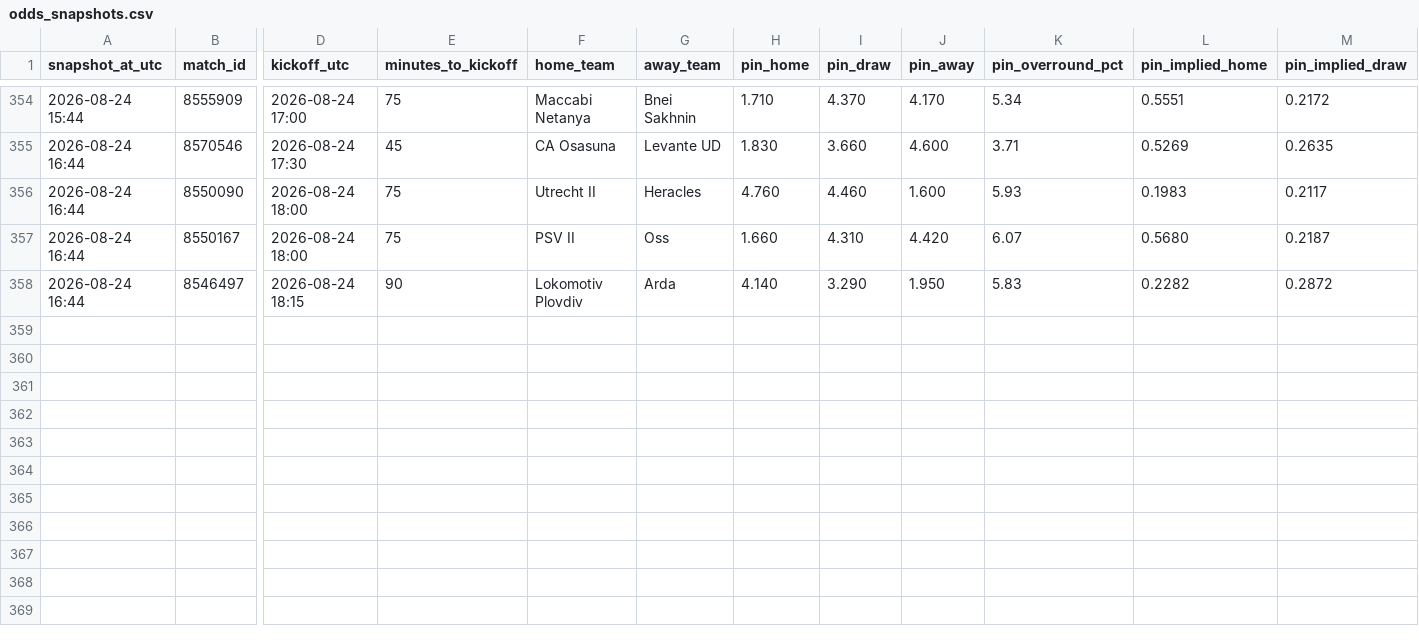
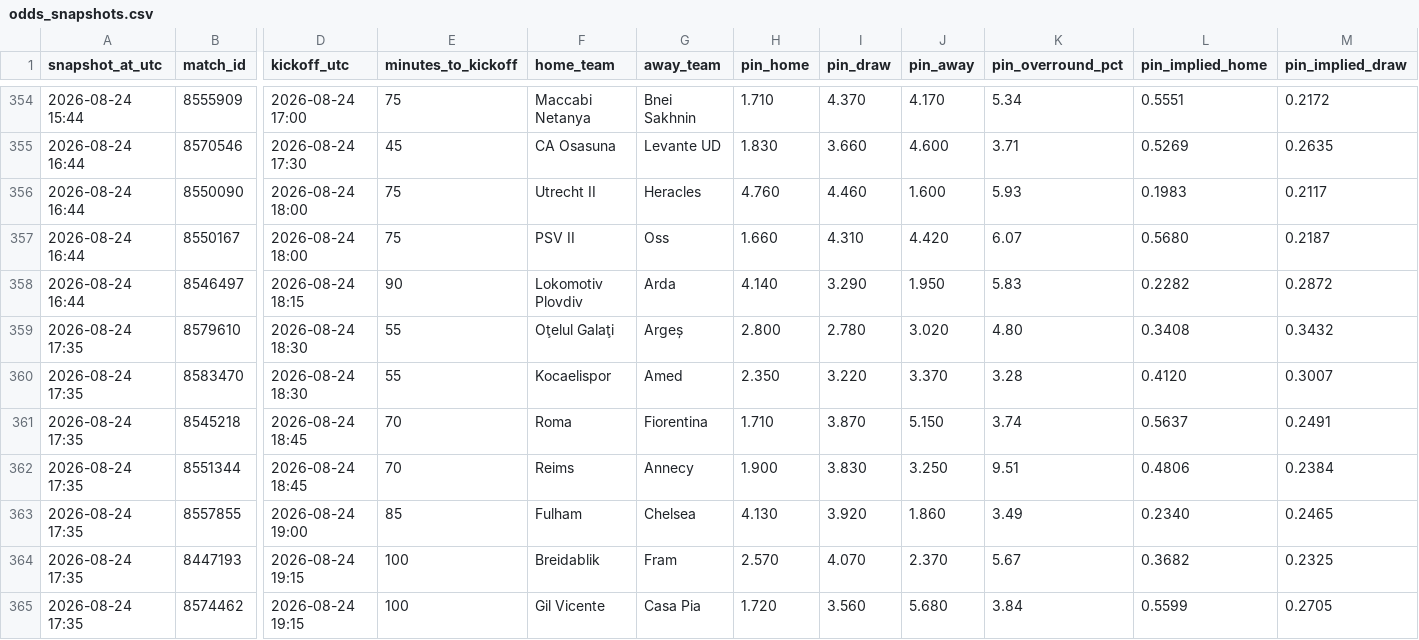
Before and after one commit to Bggantchev/betting-system, a CSV file: odds_snapshots.csv, drawn as a sheet; only a part is shown, gaps mark what is left out; rows hold the shown columns only; the diff names each change by its address in the sheet, - before the commit and + after, or states it on an @@ line.

```diff
--- a/odds_snapshots.csv
+++ b/odds_snapshots.csv
+row 359: 2026-08-24 17:35 | 8579610 | 2026-08-24 18:30 | 55 | Oţelul Galaţi | Argeș | 2.800 | 2.780 | 3.020 | 4.80 | 0.3408 | 0.3432
+row 360: 2026-08-24 17:35 | 8583470 | 2026-08-24 18:30 | 55 | Kocaelispor | Amed | 2.350 | 3.220 | 3.370 | 3.28 | 0.4120 | 0.3007
+row 361: 2026-08-24 17:35 | 8545218 | 2026-08-24 18:45 | 70 | Roma | Fiorentina | 1.710 | 3.870 | 5.150 | 3.74 | 0.5637 | 0.2491
+row 362: 2026-08-24 17:35 | 8551344 | 2026-08-24 18:45 | 70 | Reims | Annecy | 1.900 | 3.830 | 3.250 | 9.51 | 0.4806 | 0.2384
+row 363: 2026-08-24 17:35 | 8557855 | 2026-08-24 19:00 | 85 | Fulham | Chelsea | 4.130 | 3.920 | 1.860 | 3.49 | 0.2340 | 0.2465
+row 364: 2026-08-24 17:35 | 8447193 | 2026-08-24 19:15 | 100 | Breidablik | Fram | 2.570 | 4.070 | 2.370 | 5.67 | 0.3682 | 0.2325
+row 365: 2026-08-24 17:35 | 8574462 | 2026-08-24 19:15 | 100 | Gil Vicente | Casa Pia | 1.720 | 3.560 | 5.680 | 3.84 | 0.5599 | 0.2705
```
